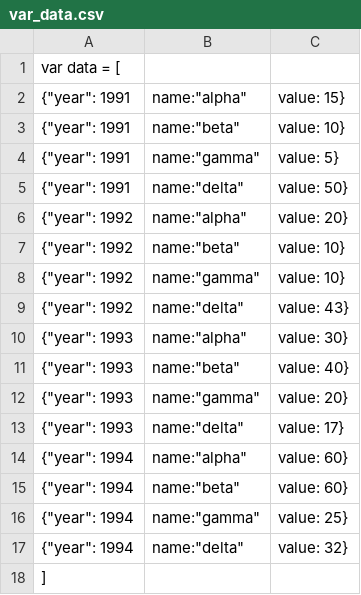
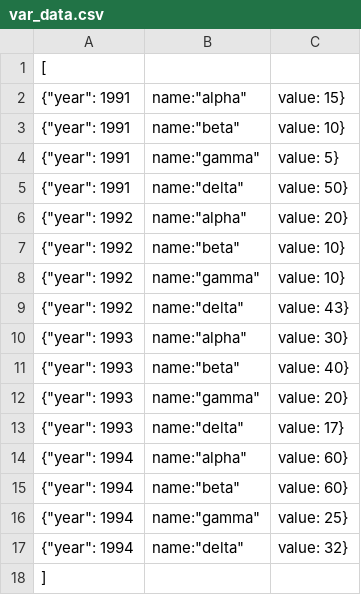
Before and after one commit to fraalved/08MBID-Visualizacion-datos, a CSV file: var_data.csv, drawn as a sheet.

Commit message:
var_data.csv

```diff
--- a/var_data.csv
+++ b/var_data.csv
@@ -1,2 +1,2 @@
-var data = [
+[
   {"year": 1991, "name":"alpha", "value": 15},
```
